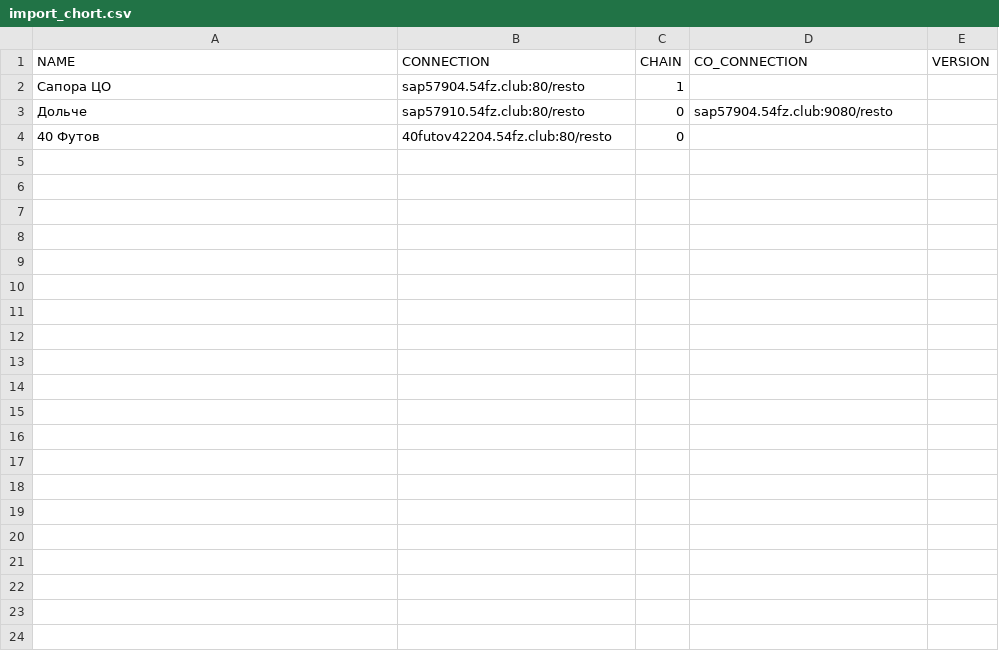
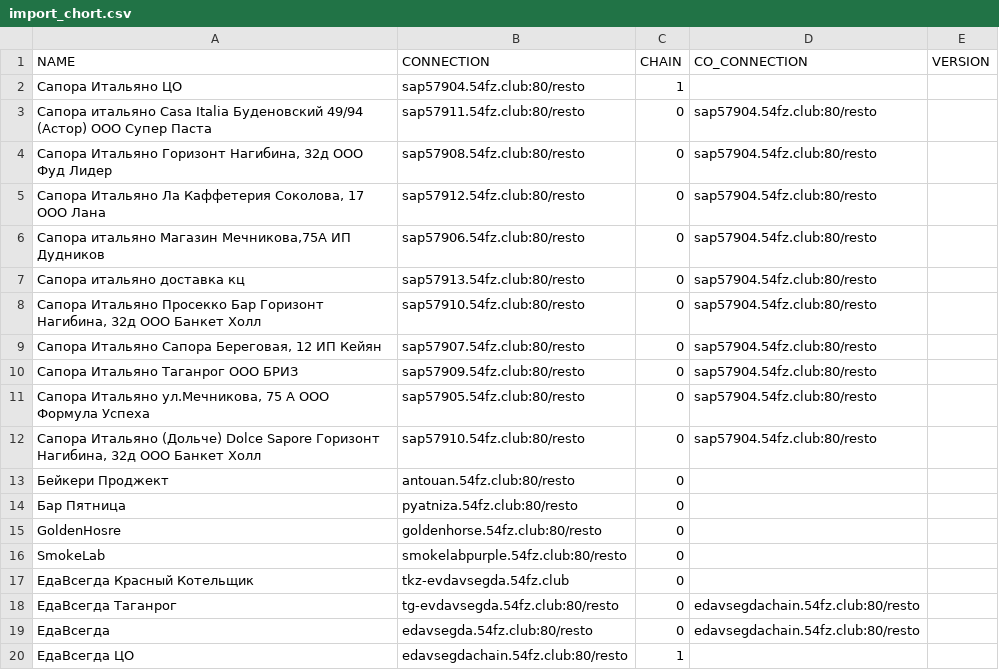
Before and after one commit to kolur20/QuickRMS, a CSV file: import_chort.csv, drawn as a sheet.

```diff
--- a/import_chort.csv
+++ b/import_chort.csv
@@ -1,4 +1,20 @@
 NAME;CONNECTION;CHAIN;CO_CONNECTION;VERSION
-Сапора ЦО;sap57904.54fz.club:80/resto;1;;
-Дольче;sap57910.54fz.club:80/resto;0;sap57904.54fz.club:9080/resto;
-40 Футов;40futov42204.54fz.club:80/resto;0;;
+Сапора Итальяно ЦО;sap57904.54fz.club:80/resto;1;;
+Сапора итальяно Casa Italia Буденовский 49/94 (Астор)  ООО Супер Паста;sap57911.54fz.club:80/resto;0;sap57904.54fz.club:80/resto;
+Сапора Итальяно Горизонт Нагибина, 32д  ООО Фуд Лидер;sap57908.54fz.club:80/resto;0;sap57904.54fz.club:80/resto;
+Сапора Итальяно Ла Каффетерия Соколова, 17  ООО Лана;sap57912.54fz.club:80/resto;0;sap57904.54fz.club:80/resto;
+Сапора итальяно Магазин Мечникова,75А ИП Дудников;sap57906.54fz.club:80/resto;0;sap57904.54fz.club:80/resto;
+Сапора итальяно доставка кц;sap57913.54fz.club:80/resto;0;sap57904.54fz.club:80/resto;
+Сапора Итальяно Просекко Бар Горизонт Нагибина, 32д ООО Банкет Холл;sap57910.54fz.club:80/resto;0;sap57904.54fz.club:80/resto;
+Сапора Итальяно Сапора Береговая, 12 ИП Кейян;sap57907.54fz.club:80/resto;0;sap57904.54fz.club:80/resto;
+Сапора Итальяно Таганрог ООО БРИЗ;sap57909.54fz.club:80/resto;0;sap57904.54fz.club:80/resto;
+Сапора Итальяно ул.Мечникова, 75 А ООО Формула Успеха;sap57905.54fz.club:80/resto;0;sap57904.54fz.club:80/resto;
+Сапора Итальяно (Дольче) Dolce Sapore Горизонт Нагибина, 32д ООО Банкет Холл;sap57910.54fz.club:80/resto;0;sap57904.54fz.club:80/resto;
+Бейкери Проджект;antouan.54fz.club:80/resto;0;;
+Бар Пятница;pyatniza.54fz.club:80/resto;0;;
+GoldenHosre;goldenhorse.54fz.club:80/resto;0;;
+SmokeLab;smokelabpurple.54fz.club:80/resto;0;;
+ЕдаВсегда Красный Котельщик;tkz-evdavsegda.54fz.club;0;;
+ЕдаВсегда Таганрог;tg-evdavsegda.54fz.club:80/resto;0;edavsegdachain.54fz.club:80/resto;
+ЕдаВсегда;edavsegda.54fz.club:80/resto;0;edavsegdachain.54fz.club:80/resto;
+ЕдаВсегда ЦО;edavsegdachain.54fz.club:80/resto;1;;
```
Also changed, not shown: 11 other files.
